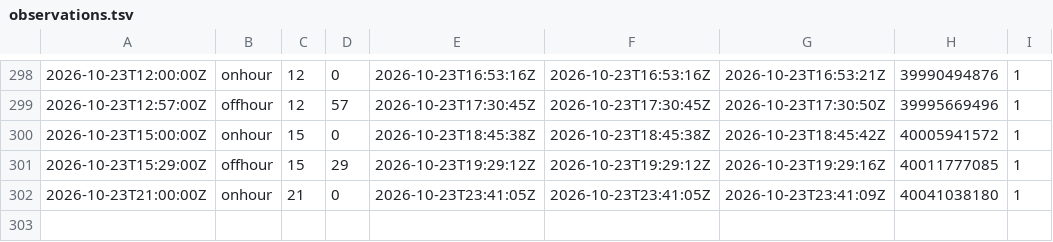
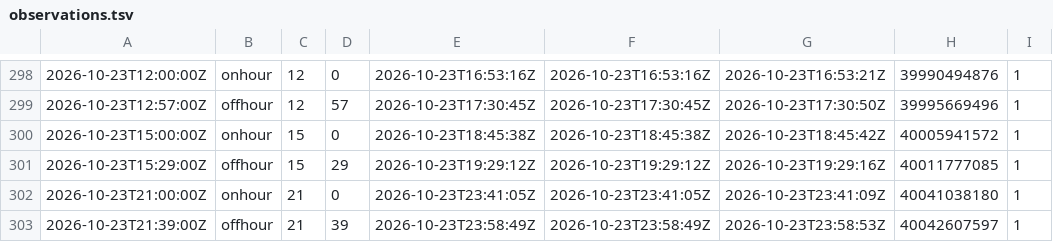
Before and after one commit to corneliusroemer-agent/gha-schedule-latency, a TSV file: observations.tsv, drawn as a sheet; only a part is shown, gaps mark what is left out.

```diff
--- a/observations.tsv
+++ b/observations.tsv
@@ -302 +302,2 @@
 2026-10-23T21:00:00Z	onhour	21	0	2026-10-23T23:41:05Z	2026-10-23T23:41:05Z	2026-10-23T23:41:09Z	40041038180	1
+2026-10-23T21:39:00Z	offhour	21	39	2026-10-23T23:58:49Z	2026-10-23T23:58:49Z	2026-10-23T23:58:53Z	40042607597	1
```
